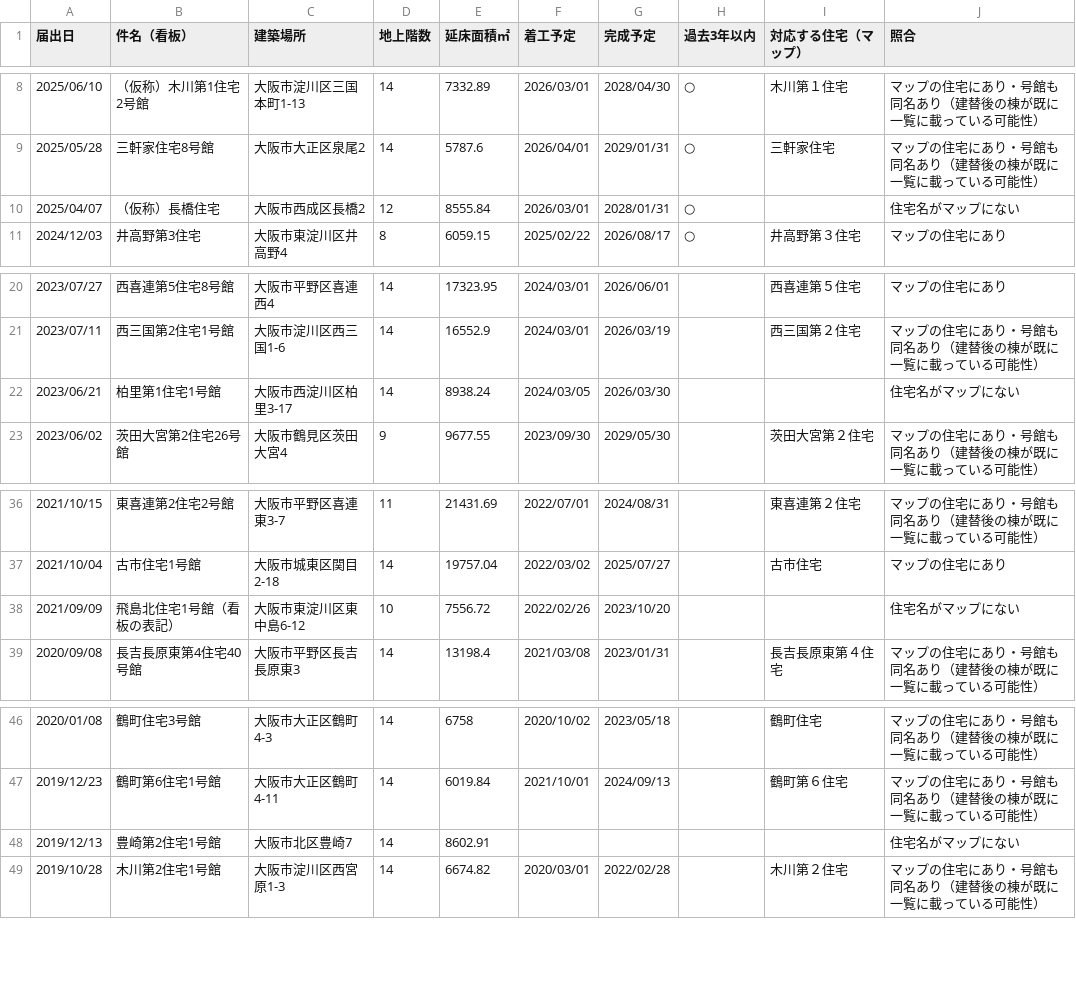
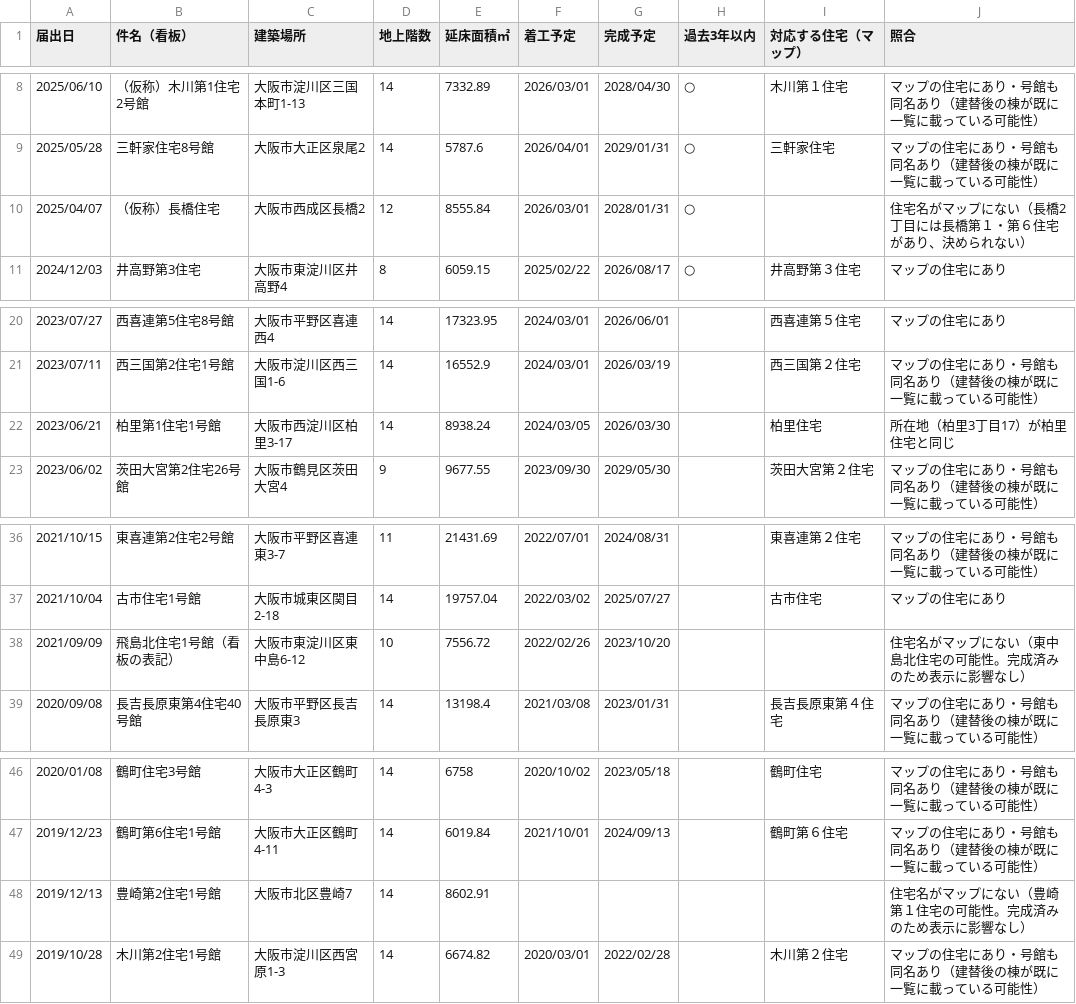
Before and after one commit to ukamoo-rinyu/osaka-shiei-jutaku-3d, a CSV file: data/kanban_shiei_kdb.csv, drawn as a sheet; only a part is shown, gaps mark what is left out.

```diff
--- a/data/kanban_shiei_kdb.csv
+++ b/data/kanban_shiei_kdb.csv
@@ -9,3 +9,3 @@
 2025/05/28,三軒家住宅8号館,大阪市大正区泉尾2,14,5787.6,2026/04/01,2029/01/31,○,三軒家住宅,マップの住宅にあり・号館も同名あり（建替後の棟が既に一覧に載っている可能性）
-2025/04/07,（仮称）長橋住宅,大阪市西成区長橋2,12,8555.84,2026/03/01,2028/01/31,○,,住宅名がマップにない
+2025/04/07,（仮称）長橋住宅,大阪市西成区長橋2,12,8555.84,2026/03/01,2028/01/31,○,,住宅名がマップにない（長橋2丁目には長橋第１・第６住宅があり、決められない）
 2024/12/03,井高野第3住宅,大阪市東淀川区井高野4,8,6059.15,2025/02/22,2026/08/17,○,井高野第３住宅,マップの住宅にあり
@@ -21,3 +21,3 @@
 2023/07/11,西三国第2住宅1号館,大阪市淀川区西三国1-6,14,16552.9,2024/03/01,2026/03/19,,西三国第２住宅,マップの住宅にあり・号館も同名あり（建替後の棟が既に一覧に載っている可能性）
-2023/06/21,柏里第1住宅1号館,大阪市西淀川区柏里3-17,14,8938.24,2024/03/05,2026/03/30,,,住宅名がマップにない
+2023/06/21,柏里第1住宅1号館,大阪市西淀川区柏里3-17,14,8938.24,2024/03/05,2026/03/30,,柏里住宅,所在地（柏里3丁目17）が柏里住宅と同じ
 2023/06/02,茨田大宮第2住宅26号館,大阪市鶴見区茨田大宮4,9,9677.55,2023/09/30,2029/05/30,,茨田大宮第２住宅,マップの住宅にあり・号館も同名あり（建替後の棟が既に一覧に載っている可能性）
@@ -37,3 +37,3 @@
 2021/10/04,古市住宅1号館,大阪市城東区関目2-18,14,19757.04,2022/03/02,2025/07/27,,古市住宅,マップの住宅にあり
-2021/09/09,飛島北住宅1号館（看板の表記）,大阪市東淀川区東中島6-12,10,7556.72,2022/02/26,2023/10/20,,,住宅名がマップにない
+2021/09/09,飛島北住宅1号館（看板の表記）,大阪市東淀川区東中島6-12,10,7556.72,2022/02/26,2023/10/20,,,住宅名がマップにない（東中島北住宅の可能性。完成済みのため表示に影響なし）
 2020/09/08,長吉長原東第4住宅40号館,大阪市平野区長吉長原東3,14,13198.4,2021/03/08,2023/01/31,,長吉長原東第４住宅,マップの住宅にあり・号館も同名あり（建替後の棟が既に一覧に載っている可能性）
@@ -47,3 +47,3 @@
 2019/12/23,鶴町第6住宅1号館,大阪市大正区鶴町4-11,14,6019.84,2021/10/01,2024/09/13,,鶴町第６住宅,マップの住宅にあり・号館も同名あり（建替後の棟が既に一覧に載っている可能性）
-2019/12/13,豊崎第2住宅1号館,大阪市北区豊崎7,14,8602.91,,,,,住宅名がマップにない
+2019/12/13,豊崎第2住宅1号館,大阪市北区豊崎7,14,8602.91,,,,,住宅名がマップにない（豊崎第１住宅の可能性。完成済みのため表示に影響なし）
 2019/10/28,木川第2住宅1号館,大阪市淀川区西宮原1-3,14,6674.82,2020/03/01,2022/02/28,,木川第２住宅,マップの住宅にあり・号館も同名あり（建替後の棟が既に一覧に載っている可能性）
```
Also changed, not shown: 3 other files.
